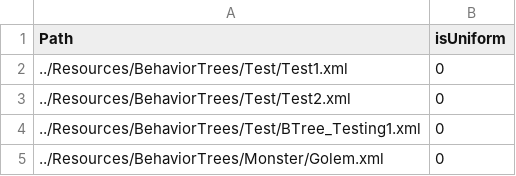
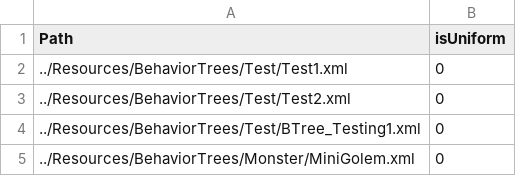
Before and after one commit to ParagonGA4th/GAFinalProject, a CSV file: ParagonEngine/ResourceList/10_BehaviorTree.csv, drawn as a sheet.

```diff
--- a/ParagonEngine/ResourceList/10_BehaviorTree.csv
+++ b/ParagonEngine/ResourceList/10_BehaviorTree.csv
@@ -4,2 +4,2 @@ Path,isUniform
 ../Resources/BehaviorTrees/Test/BTree_Testing1.xml,0
-../Resources/BehaviorTrees/Monster/Golem.xml,0
+../Resources/BehaviorTrees/Monster/MiniGolem.xml,0
```
Also changed, not shown: ParagonEngine/ResourceList/12_Animation.csv, ParagonEngine/ResourceList/5_3DModel.csv, 55 other files.
